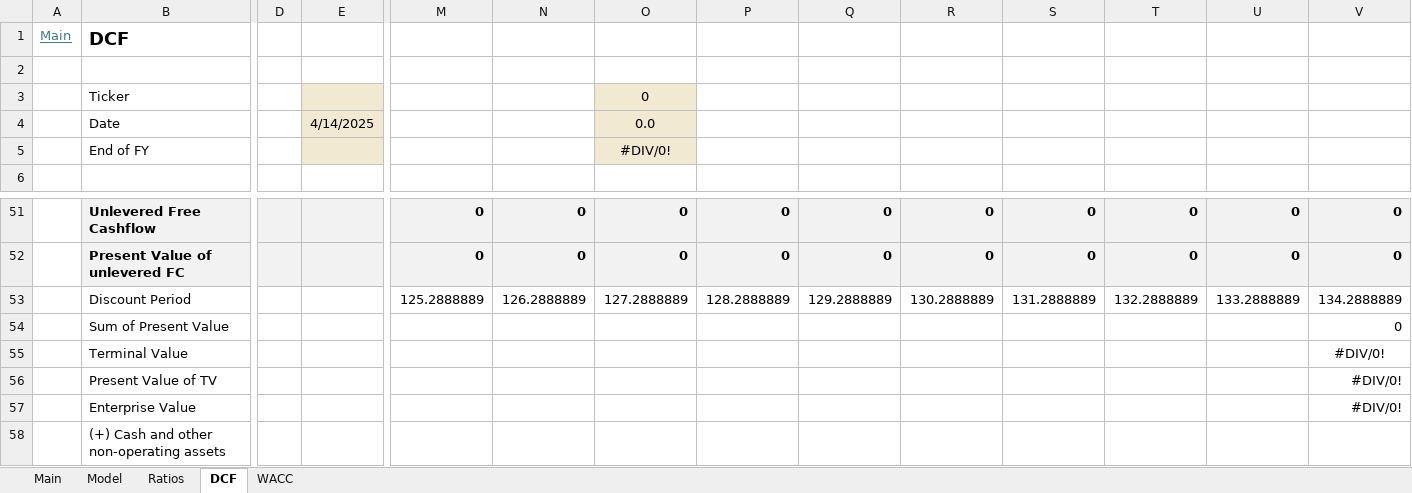
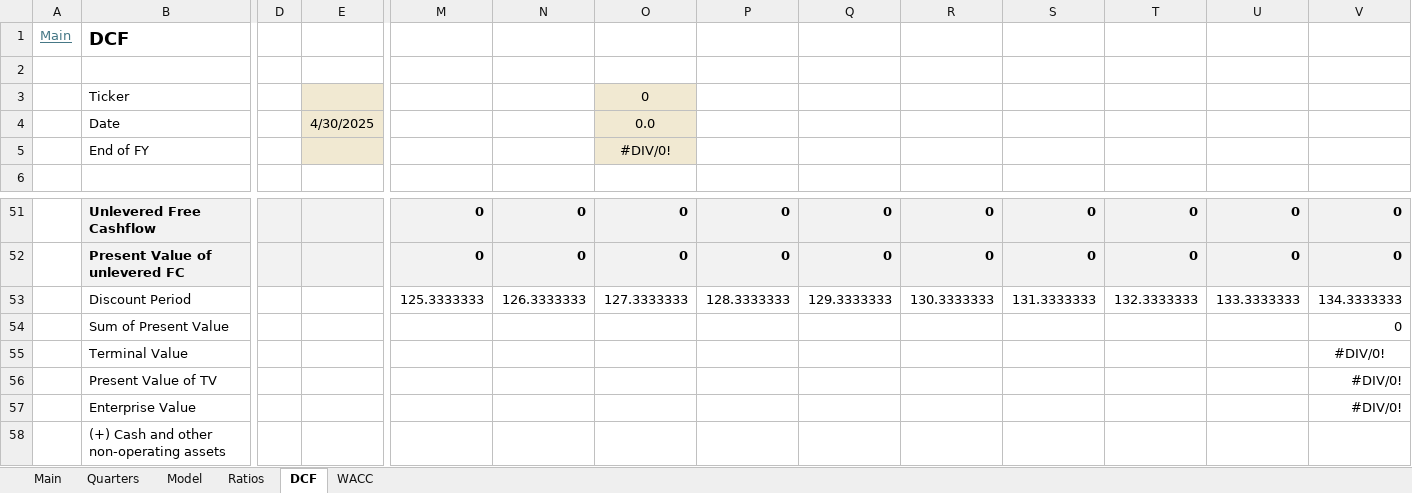
Before and after one commit to oscarsettje/Models, an Excel workbook: 1913.HK.xlsx, sheet DCF, drawn as a sheet; only a part is shown, gaps mark what is left out; values as stored, in another font and other column widths than the file's, no borders; conditional formats not drawn; removed rows and columns are numbered as before the commit, all else as after; rows hold the shown columns only; the diff names each change by its address in the sheet, - before the commit and + after, or states it on an @@ line.

```diff
--- a/1913.HK.xlsx (sheet DCF)
+++ b/1913.HK.xlsx (sheet DCF)
+sheet tab: Quarters
-E4: 4/14/2025
+E4: 4/30/2025
-row 53:  | Discount Period |  |  | 125.2888889 | 126.2888889 | 127.2888889 | 128.2888889 | 129.2888889 | 130.2888889 | 131.2888889 | 132.2888889 | 133.2888889 | 134.2888889
+row 53:  | Discount Period |  |  | 125.3333333 | 126.3333333 | 127.3333333 | 128.3333333 | 129.3333333 | 130.3333333 | 131.3333333 | 132.3333333 | 133.3333333 | 134.3333333
```
Also changed, not shown: sheet Main, ADS.xlsx, PYPL.xlsx.
